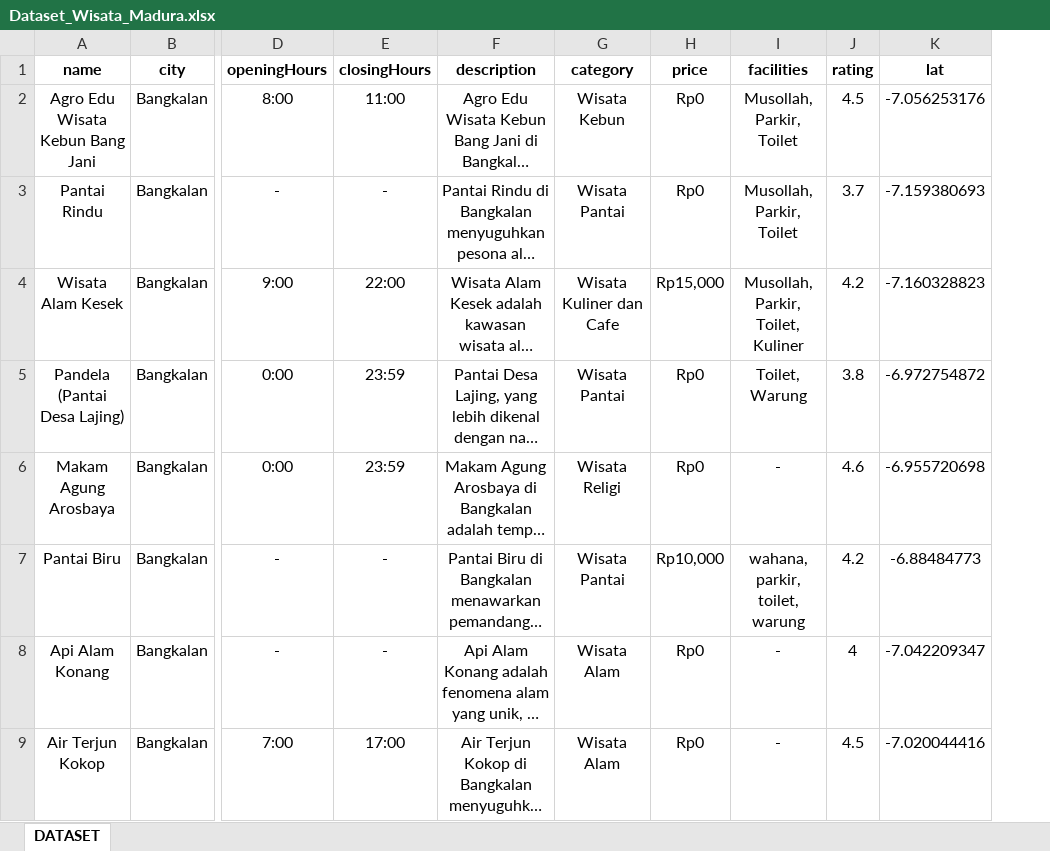
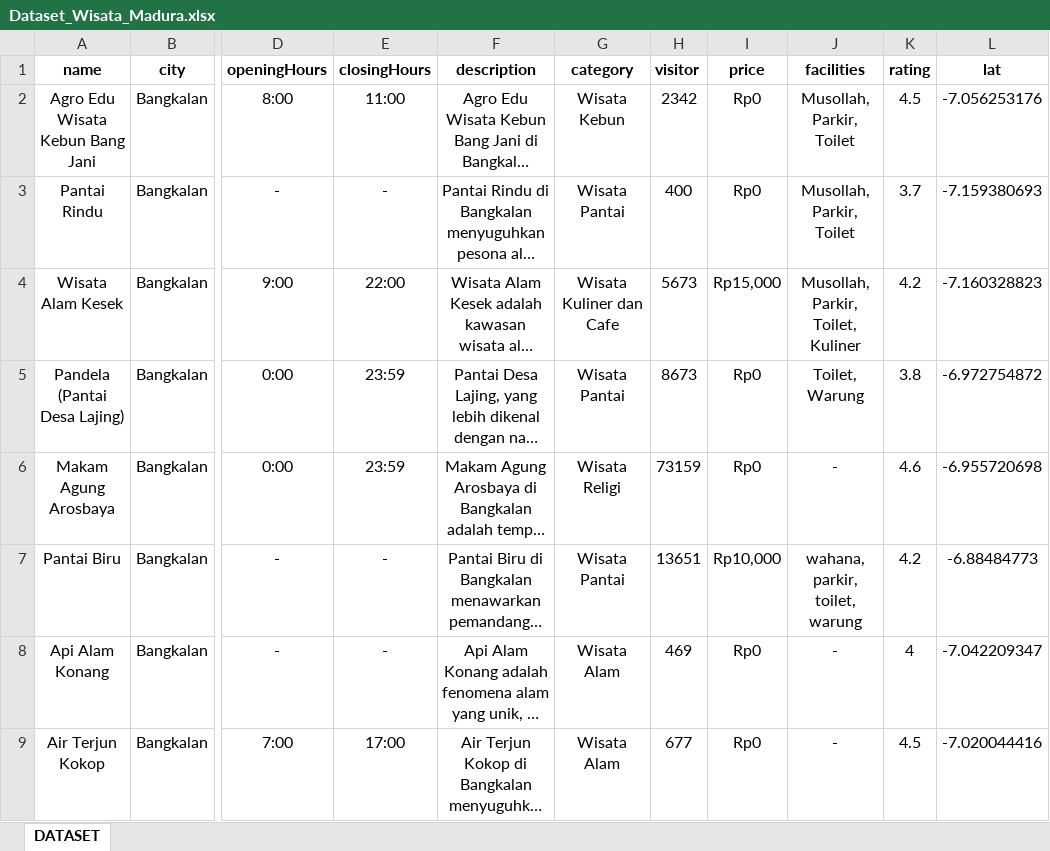
Before and after one commit to SiKanto/back-end, an Excel workbook: ml-service/Dataset_Wisata_Madura.xlsx, sheet DATASET, drawn as a sheet; only a part is shown, gaps mark what is left out; long unchanged cells end in …; values as stored, in another font and other column widths than the file's, no borders; the diff names each change by its address in the sheet, - before the commit and + after, or states it on an @@ line.

```diff
--- a/ml-service/Dataset_Wisata_Madura.xlsx (sheet DATASET)
+++ b/ml-service/Dataset_Wisata_Madura.xlsx (sheet DATASET)
+column H (visitor), rows 2-9: 2342 | 400 | 5673 | 8673 | 73159 | 13651 | 469 | 677
```
Also changed, not shown: 8 other files.
